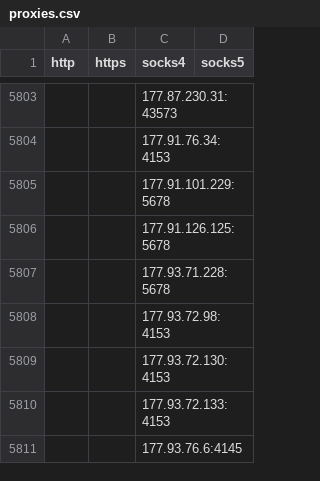
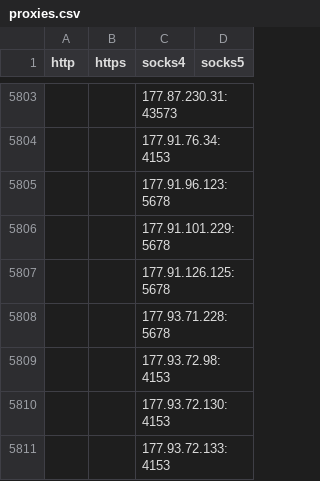
Before and after one commit to RsBurn1/proxy-list, a CSV file: archive/csv/proxies.csv, drawn as a sheet; only a part is shown, gaps mark what is left out; the shorter side is filled out with more unchanged rows.

```diff
--- a/archive/csv/proxies.csv
+++ b/archive/csv/proxies.csv
@@ -5804,2 +5804,3 @@ http,https,socks4,socks5
 "",,177.91.76.34:4153,
+"",,177.91.96.123:5678,
 "",,177.91.101.229:5678,
```
Also changed, not shown: 25 other files.
